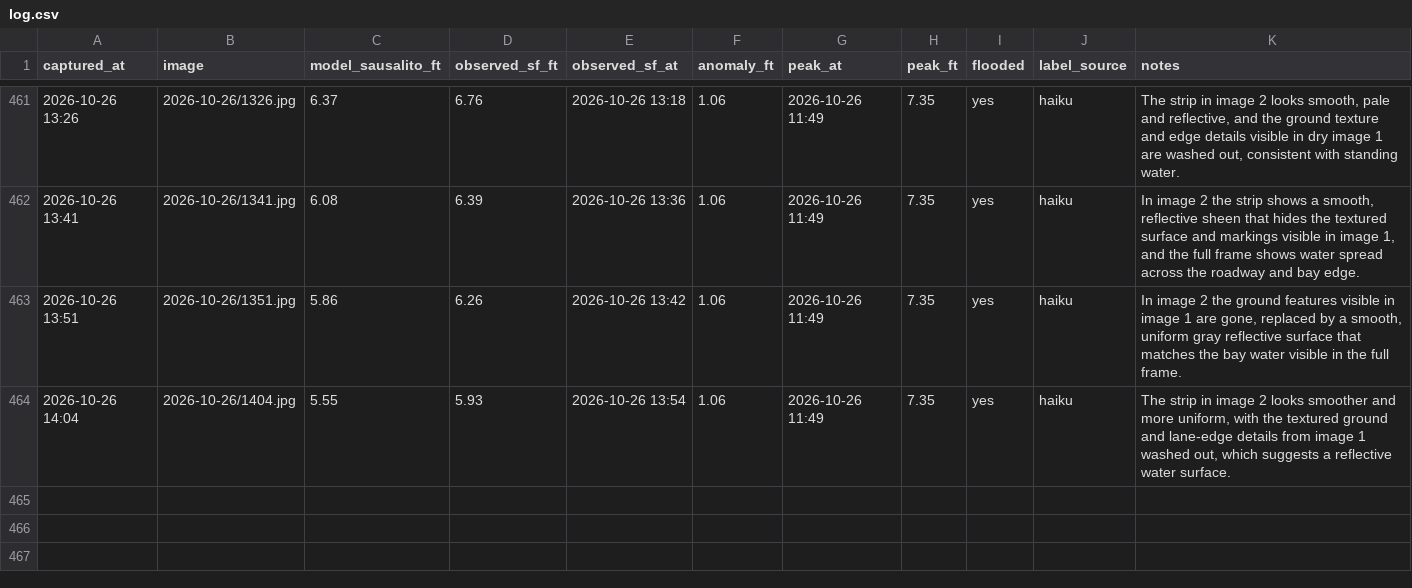
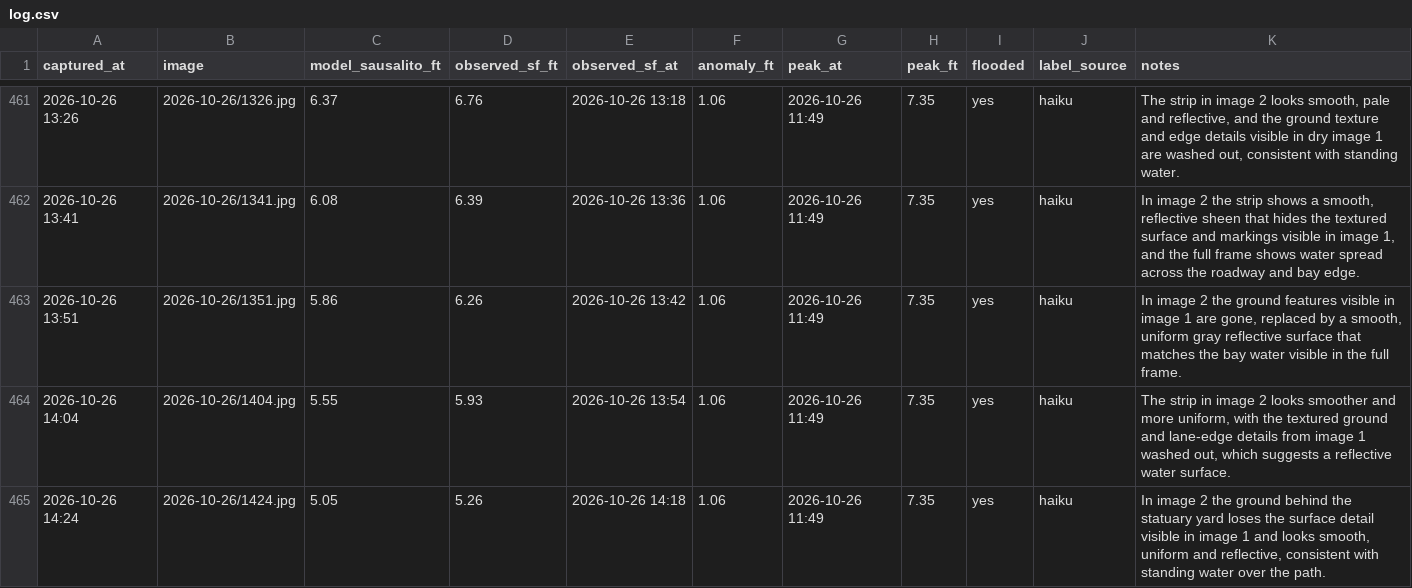
Before and after one commit to jacobpascalcoblentz/ggb-bot, a CSV file: log.csv, drawn as a sheet; only a part is shown, gaps mark what is left out; the diff names each change by its address in the sheet, - before the commit and + after, or states it on an @@ line.

```diff
--- a/log.csv
+++ b/log.csv
+row 465: 2026-10-26 14:24 | 2026-10-26/1424.jpg | 5.05 | 5.26 | 2026-10-26 14:18 | 1.06 | 2026-10-26 11:49 | 7.35 | yes | haiku | In image 2 the ground behind the statuary yard loses the surface detail visible in image 1 and looks smooth, uniform and reflective, consistent with standing water over the path.
```
Also changed, not shown: 2 other files.
